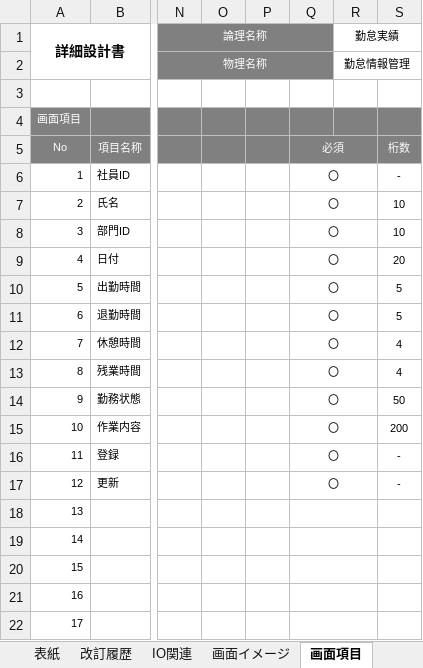
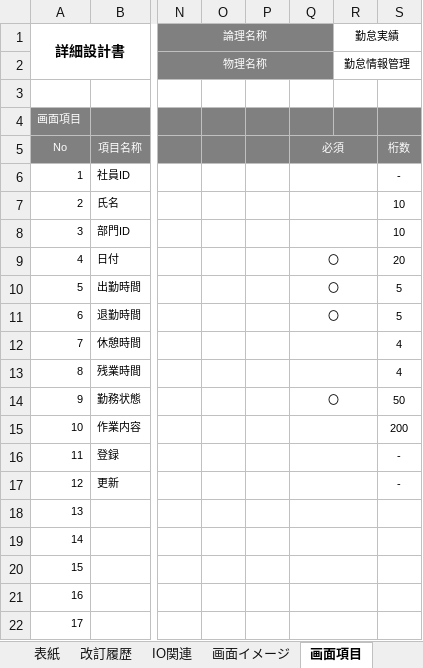
Before and after one commit to nts-ed/2023-06, an Excel workbook: 02_詳細設計書/01_詳細設計書/チーム1/詳細設計書_勤怠情報登録・更新_知野明斗.xlsx, sheet 画面項目, drawn as a sheet; only a part is shown, gaps mark what is left out; values as stored, in another font and other column widths than the file's, no borders; the diff names each change by its address in the sheet, - before the commit and + after, or states it on an @@ line.

Commit message:
修正完了

```diff
--- a/02_詳細設計書/01_詳細設計書/チーム1/詳細設計書_勤怠情報登録・更新_知野明斗.xlsx (sheet 画面項目)
+++ b/02_詳細設計書/01_詳細設計書/チーム1/詳細設計書_勤怠情報登録・更新_知野明斗.xlsx (sheet 画面項目)
-Q6:Q8: 〇
+Q6:Q8: (empty)
-Q12:Q13: 〇
+Q12:Q13: (empty)
-Q15:Q17: 〇
+Q15:Q17: (empty)
```
Also changed, not shown: charts or pictures.
